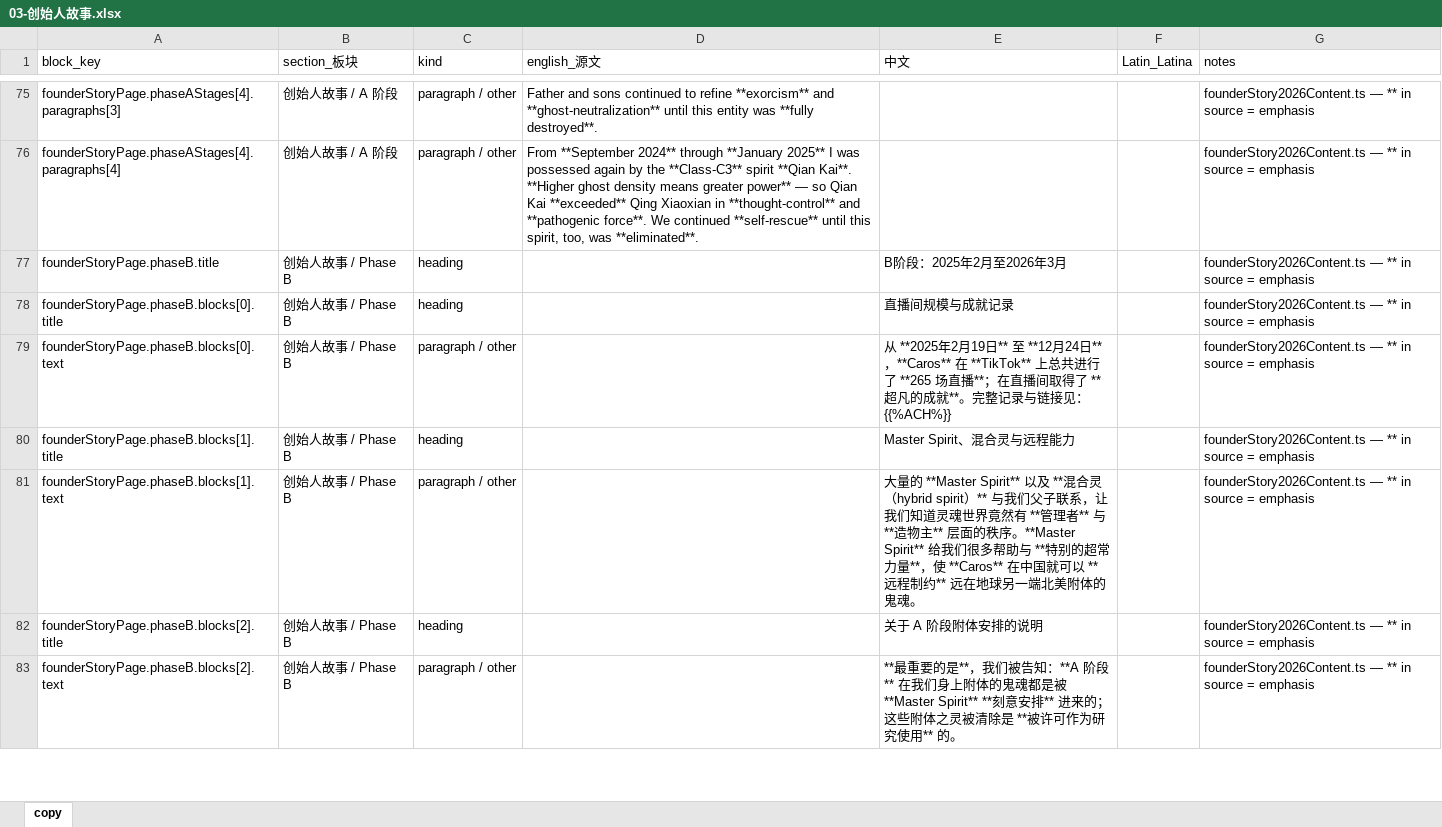
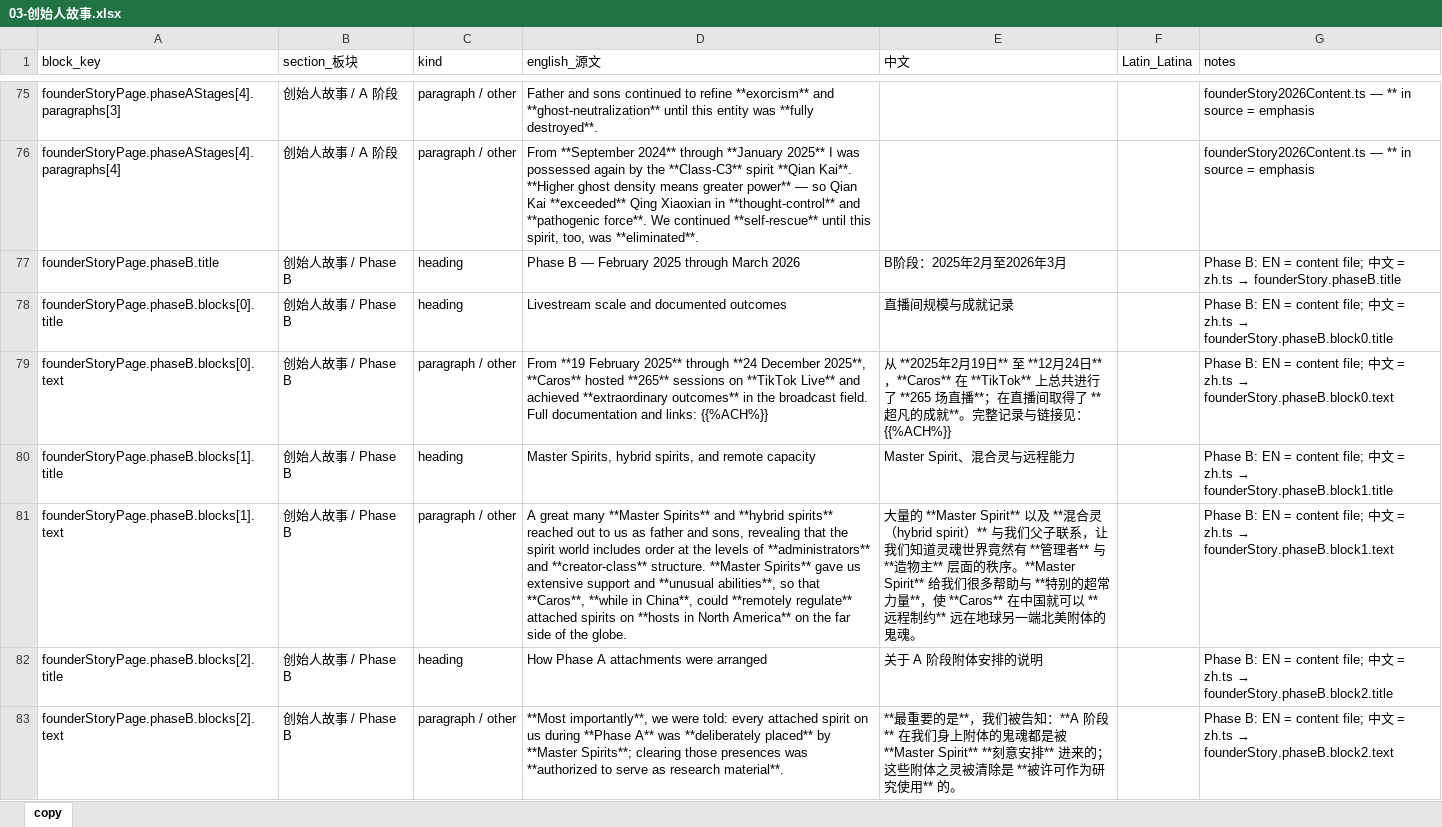
Before and after one commit to caroswu007-cyber/thenewcenturyweb, an Excel workbook: docs/page-copy/03-创始人故事.xlsx, sheet copy, drawn as a sheet; only a part is shown, gaps mark what is left out; values as stored, in another font and other column widths than the file's, no borders; the diff covers the shown part only; the diff names each change by its address in the sheet, - before the commit and + after, or states it on an @@ line.

```diff
--- a/docs/page-copy/03-创始人故事.xlsx (sheet copy)
+++ b/docs/page-copy/03-创始人故事.xlsx (sheet copy)
-D77 (english_源文): (empty)
+D77 (english_源文): Phase B — February 2025 through March 2026
@@ G77 (notes): founderStory2026Content.ts — ** in source = emphasis → Phase B: EN = content file; 中文 = zh.ts → founderStory.phaseB.title @@
-D78 (english_源文): (empty)
+D78 (english_源文): Livestream scale and documented outcomes
@@ G78 (notes): founderStory2026Content.ts — ** in source = emphasis → Phase B: EN = content file; 中文 = zh.ts → founderStory.phaseB.block0.title @@
-D79 (english_源文): (empty)
+D79 (english_源文): From **19 February 2025** through **24 December 2025**, **Caros** hosted **265** sessions on **TikTok Live** and achieved **extraordinary outcomes** in the broadcast field. Full documentation and links: {{%ACH%}}
@@ G79 (notes): founderStory2026Content.ts — ** in source = emphasis → Phase B: EN = content file; 中文 = zh.ts → founderStory.phaseB.block0.text @@
-D80 (english_源文): (empty)
+D80 (english_源文): Master Spirits, hybrid spirits, and remote capacity
@@ G80 (notes): founderStory2026Content.ts — ** in source = emphasis → Phase B: EN = content file; 中文 = zh.ts → founderStory.phaseB.block1.title @@
-D81 (english_源文): (empty)
+D81 (english_源文): A great many **Master Spirits** and **hybrid spirits** reached out to us as father and sons, revealing that the spirit world includes order at the levels of **administrators** and **creator-class** structure. **Master Spirits** gave us extensive support and **unusual abilities**, so that **Caros**, **while in China**, could **remotely regulate** attached spirits on **hosts in North America** on the far side of the globe.
@@ G81 (notes): founderStory2026Content.ts — ** in source = emphasis → Phase B: EN = content file; 中文 = zh.ts → founderStory.phaseB.block1.text @@
-D82 (english_源文): (empty)
+D82 (english_源文): How Phase A attachments were arranged
@@ G82 (notes): founderStory2026Content.ts — ** in source = emphasis → Phase B: EN = content file; 中文 = zh.ts → founderStory.phaseB.block2.title @@
-D83 (english_源文): (empty)
+D83 (english_源文): **Most importantly**, we were told: every attached spirit on us during **Phase A** was **deliberately placed** by **Master Spirits**; clearing those presences was **authorized to serve as research material**.
@@ G83 (notes): founderStory2026Content.ts — ** in source = emphasis → Phase B: EN = content file; 中文 = zh.ts → founderStory.phaseB.block2.text @@
```
Also changed, not shown: 1 added row, 1 removed row and 12 edited cells elsewhere in this sheet, 7 other files.
